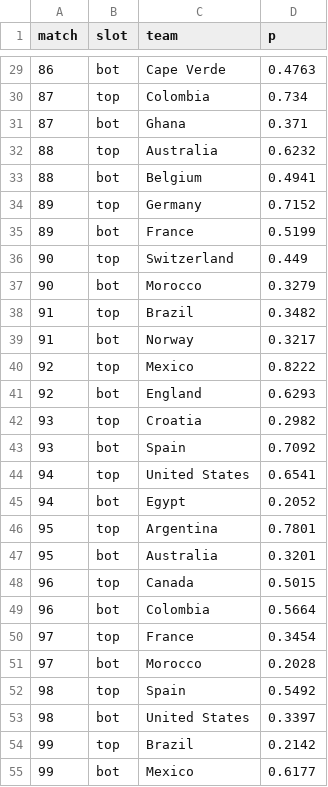
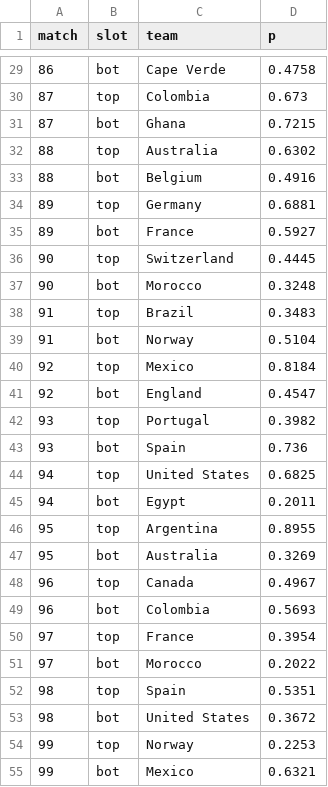
Before and after one commit to Mowy2001/wc26, a CSV file: outputs/bracket.csv, drawn as a sheet; only a part is shown, gaps mark what is left out; the diff covers the shown part only.

```diff
--- a/outputs/bracket.csv
+++ b/outputs/bracket.csv
@@ -29,27 +29,27 @@ match,slot,team,p
-86,bot,Cape Verde,0.4763
-87,top,Colombia,0.734
-87,bot,Ghana,0.371
-88,top,Australia,0.6232
-88,bot,Belgium,0.4941
-89,top,Germany,0.7152
-89,bot,France,0.5199
-90,top,Switzerland,0.449
-90,bot,Morocco,0.3279
-91,top,Brazil,0.3482
-91,bot,Norway,0.3217
-92,top,Mexico,0.8222
-92,bot,England,0.6293
-93,top,Croatia,0.2982
-93,bot,Spain,0.7092
-94,top,United States,0.6541
-94,bot,Egypt,0.2052
-95,top,Argentina,0.7801
-95,bot,Australia,0.3201
-96,top,Canada,0.5015
-96,bot,Colombia,0.5664
-97,top,France,0.3454
-97,bot,Morocco,0.2028
-98,top,Spain,0.5492
-98,bot,United States,0.3397
-99,top,Brazil,0.2142
-99,bot,Mexico,0.6177
+86,bot,Cape Verde,0.4758
+87,top,Colombia,0.673
+87,bot,Ghana,0.7215
+88,top,Australia,0.6302
+88,bot,Belgium,0.4916
+89,top,Germany,0.6881
+89,bot,France,0.5927
+90,top,Switzerland,0.4445
+90,bot,Morocco,0.3248
+91,top,Brazil,0.3483
+91,bot,Norway,0.5104
+92,top,Mexico,0.8184
+92,bot,England,0.4547
+93,top,Portugal,0.3982
+93,bot,Spain,0.736
+94,top,United States,0.6825
+94,bot,Egypt,0.2011
+95,top,Argentina,0.8955
+95,bot,Australia,0.3269
+96,top,Canada,0.4967
+96,bot,Colombia,0.5693
+97,top,France,0.3954
+97,bot,Morocco,0.2022
+98,top,Spain,0.5351
+98,bot,United States,0.3672
+99,top,Norway,0.2253
+99,bot,Mexico,0.6321
```
Also changed, not shown: 38 edited cells elsewhere in this file, outputs/distinct_scorers.csv, outputs/golden_boot.csv, 10 other files.
